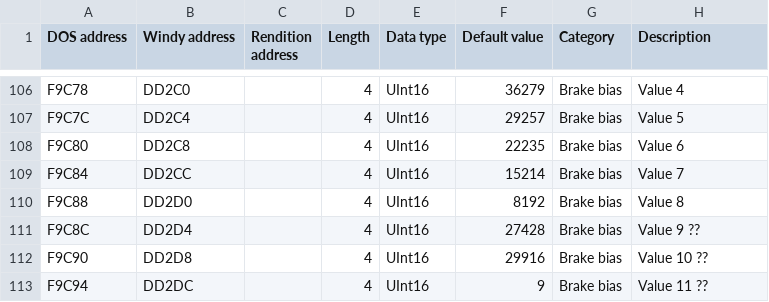
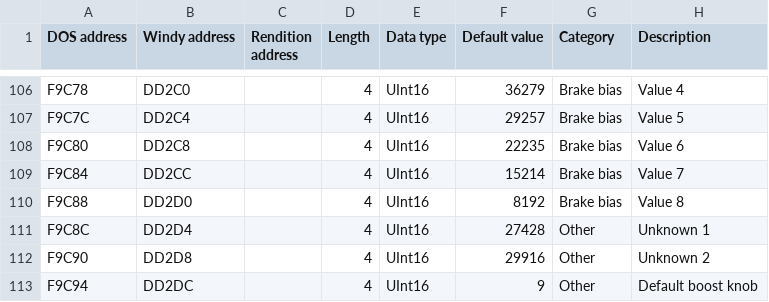
Before and after one commit to skchow03/icr2edit, a CSV file: parameters.csv, drawn as a sheet; only a part is shown, gaps mark what is left out.

Commit message:
Add files via upload

```diff
--- a/parameters.csv
+++ b/parameters.csv
@@ -110,4 +110,4 @@ F9C84,DD2CC,,4,UInt16,15214,Brake bias,Value 7
 F9C88,DD2D0,,4,UInt16,8192,Brake bias,Value 8
-F9C8C,DD2D4,,4,UInt16,27428,Brake bias,Value 9 ??
-F9C90,DD2D8,,4,UInt16,29916,Brake bias,Value 10 ??
-F9C94,DD2DC,,4,UInt16,9,Brake bias,Value 11 ??
+F9C8C,DD2D4,,4,UInt16,27428,Other,Unknown 1
+F9C90,DD2D8,,4,UInt16,29916,Other,Unknown 2
+F9C94,DD2DC,,4,UInt16,9,Other,Default boost knob
```
